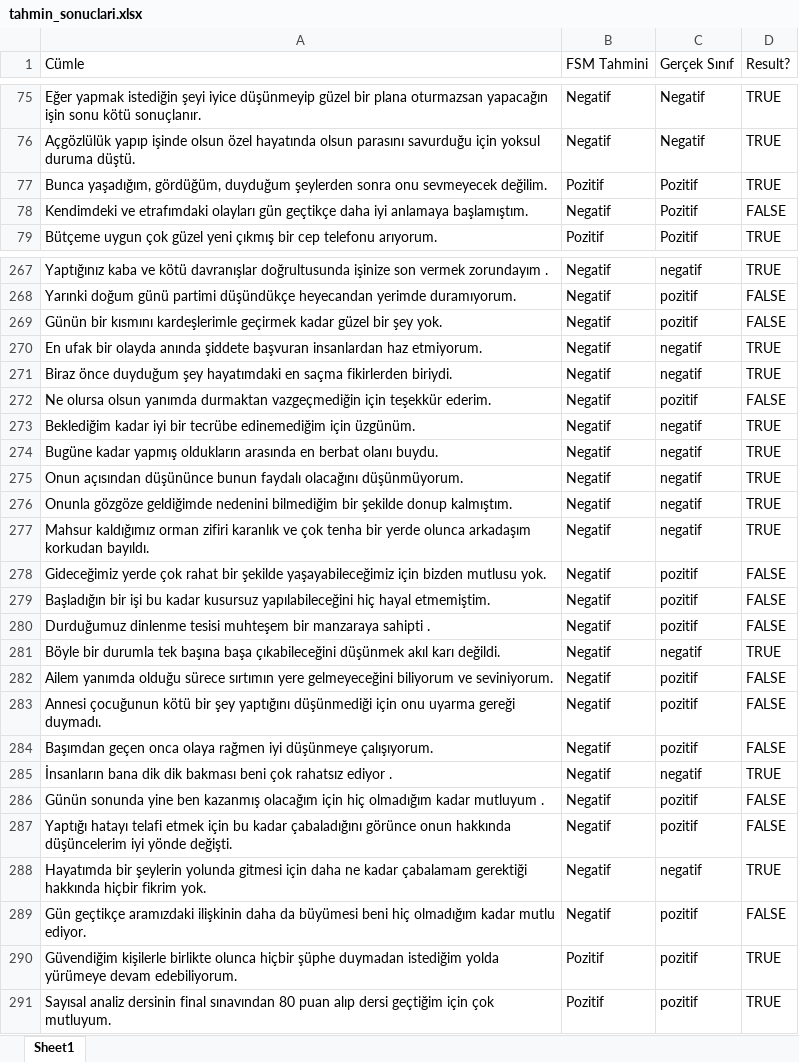
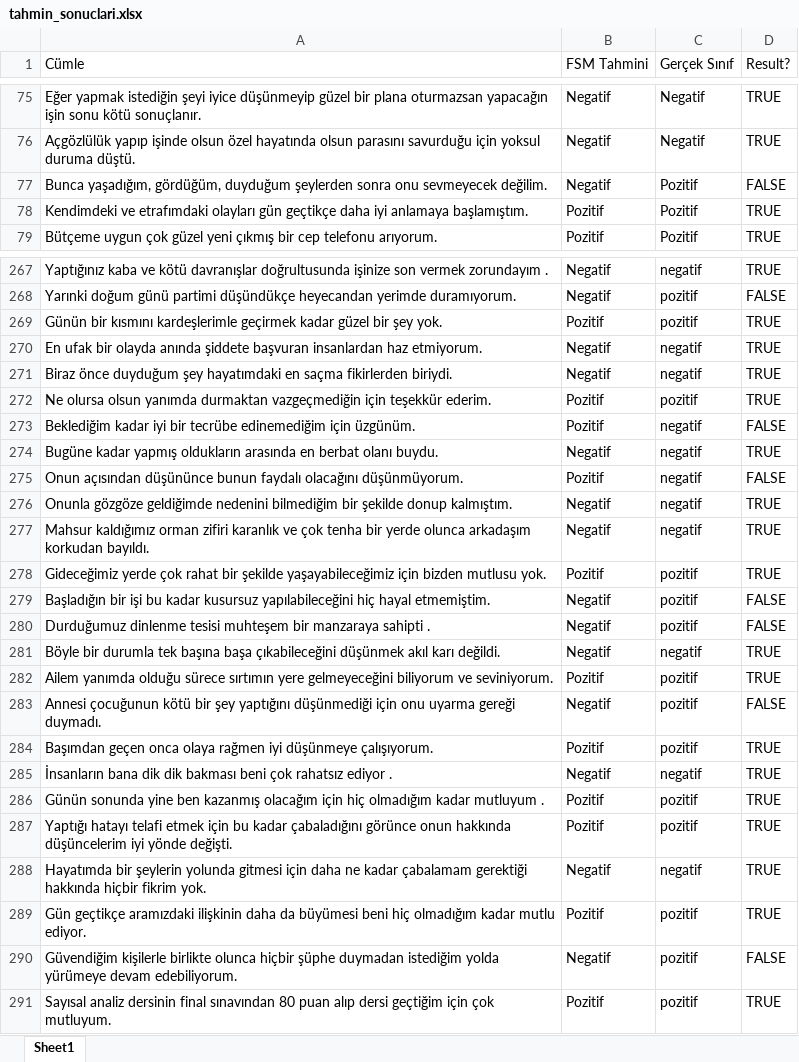
Before and after one commit to lutfubedel/Python_DuyguAnalizi, an Excel workbook: tahmin_sonuclari.xlsx, sheet Sheet1, drawn as a sheet; only a part is shown, gaps mark what is left out; values as stored, in another font and other column widths than the file's, no cell formats; the diff covers the shown part only; the diff names each change by its address in the sheet, - before the commit and + after, or states it on an @@ line.

```diff
--- a/tahmin_sonuclari.xlsx (sheet Sheet1)
+++ b/tahmin_sonuclari.xlsx (sheet Sheet1)
-B77 (FSM Tahmini): Pozitif
+B77 (FSM Tahmini): Negatif
-D77 (Result?): TRUE
+D77 (Result?): FALSE
-B78 (FSM Tahmini): Negatif
+B78 (FSM Tahmini): Pozitif
-D78 (Result?): FALSE
+D78 (Result?): TRUE
-B269 (FSM Tahmini): Negatif
+B269 (FSM Tahmini): Pozitif
-D269 (Result?): FALSE
+D269 (Result?): TRUE
-B272:B273 (FSM Tahmini): Negatif
+B272:B273 (FSM Tahmini): Pozitif
-D272 (Result?): FALSE
+D272 (Result?): TRUE
-D273 (Result?): TRUE
+D273 (Result?): FALSE
-B275 (FSM Tahmini): Negatif
+B275 (FSM Tahmini): Pozitif
-D275 (Result?): TRUE
+D275 (Result?): FALSE
-B278 (FSM Tahmini): Negatif
+B278 (FSM Tahmini): Pozitif
-D278 (Result?): FALSE
+D278 (Result?): TRUE
-B282 (FSM Tahmini): Negatif
+B282 (FSM Tahmini): Pozitif
-D282 (Result?): FALSE
+D282 (Result?): TRUE
-B284 (FSM Tahmini): Negatif
+B284 (FSM Tahmini): Pozitif
-D284 (Result?): FALSE
+D284 (Result?): TRUE
-B286:B287 (FSM Tahmini): Negatif
+B286:B287 (FSM Tahmini): Pozitif
-D286:D287 (Result?): FALSE
+D286:D287 (Result?): TRUE
-B289 (FSM Tahmini): Negatif
+B289 (FSM Tahmini): Pozitif
-D289 (Result?): FALSE
+D289 (Result?): TRUE
-B290 (FSM Tahmini): Pozitif
+B290 (FSM Tahmini): Negatif
-D290 (Result?): TRUE
+D290 (Result?): FALSE
```
Also changed, not shown: 190 edited cells elsewhere in this sheet, cell formats, demo.xlsx, hatalar.xlsx, 10 other files.
